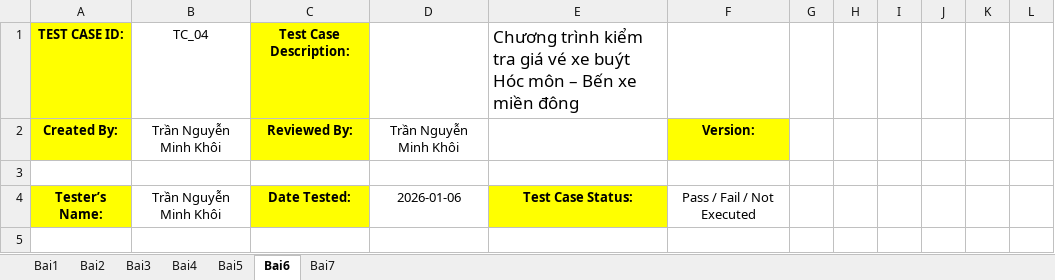
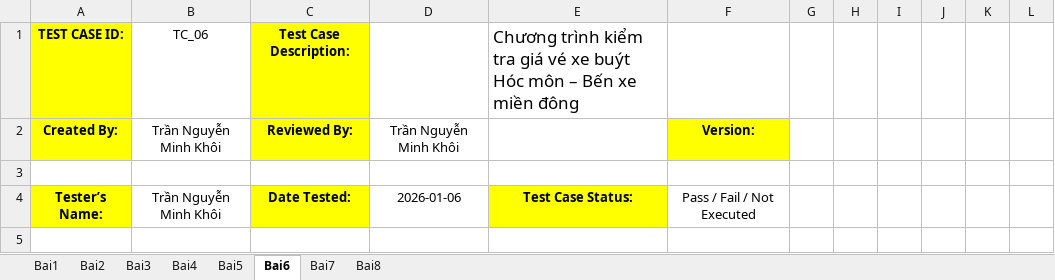
Before and after one commit to mkhoi2004/QLDA, an Excel workbook: Lab2/PhanVungBien.xlsx, sheet Bai6, drawn as a sheet; only a part is shown; values as stored, in another font and other column widths than the file's, no borders; the diff names each change by its address in the sheet, - before the commit and + after, or states it on an @@ line.

```diff
--- a/Lab2/PhanVungBien.xlsx (sheet Bai6)
+++ b/Lab2/PhanVungBien.xlsx (sheet Bai6)
+sheet tab: Bai8
-B1: TC_04
+B1: TC_06
```
Also changed, not shown: sheet Bai7, 1 other file.
